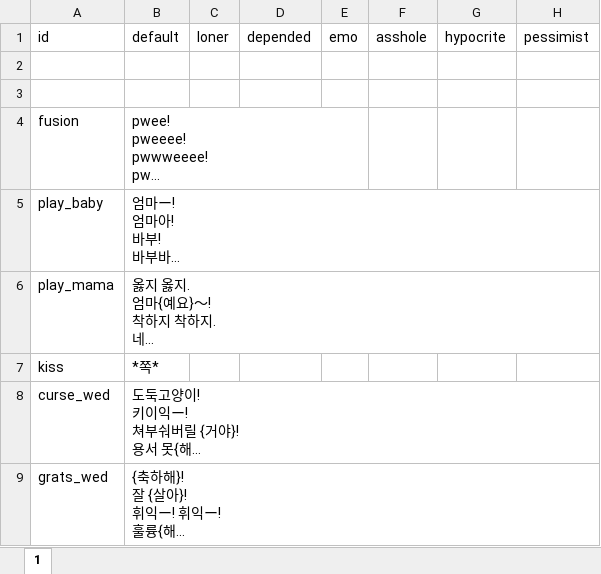
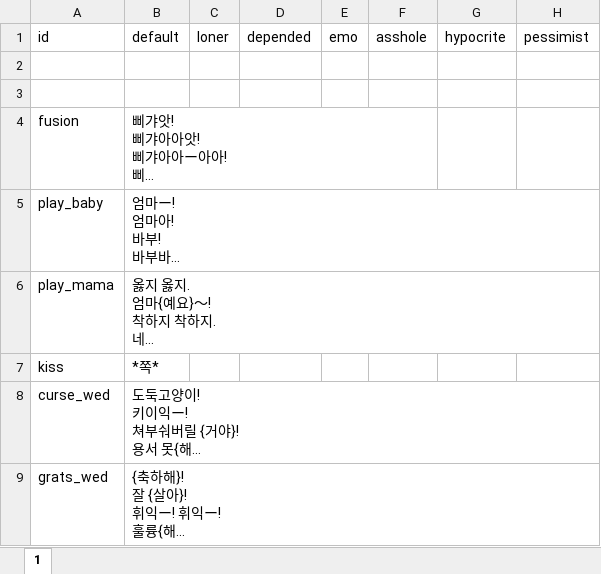
Before and after one commit to cinornu/Elin_KR, an Excel workbook: Mod_Korean/Lang/KR/Data/chara_talk.xlsx, sheet 1, drawn as a sheet; only a part is shown; long unchanged cells end in …; values as stored, in another font and other column widths than the file's, no borders; charts and pictures not drawn; ↵ is a line break in a cell; the diff names each change by its address in the sheet, - before the commit and + after, or states it on an @@ line.

```diff
--- a/Mod_Korean/Lang/KR/Data/chara_talk.xlsx (sheet 1)
+++ b/Mod_Korean/Lang/KR/Data/chara_talk.xlsx (sheet 1)
-B4: pwee! ↵ pweeee! ↵ pwwweeee! ↵ pw...
+B4: 삐갸앗! ↵ 삐갸아아앗! ↵ 삐갸아아ー아아! ↵ 삐…
```
Also changed, not shown: charts or pictures, Mod_Korean/Lang/KR/Dialog/dialog.xlsx, Mod_Korean/Lang/KR/Game/CharaText.xlsx, 15 other files.
